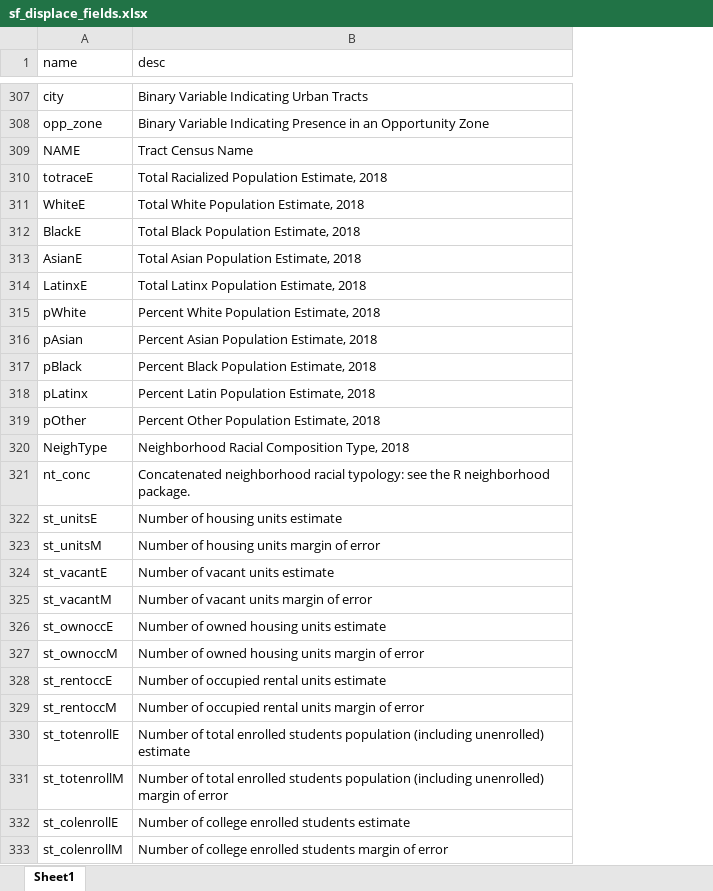
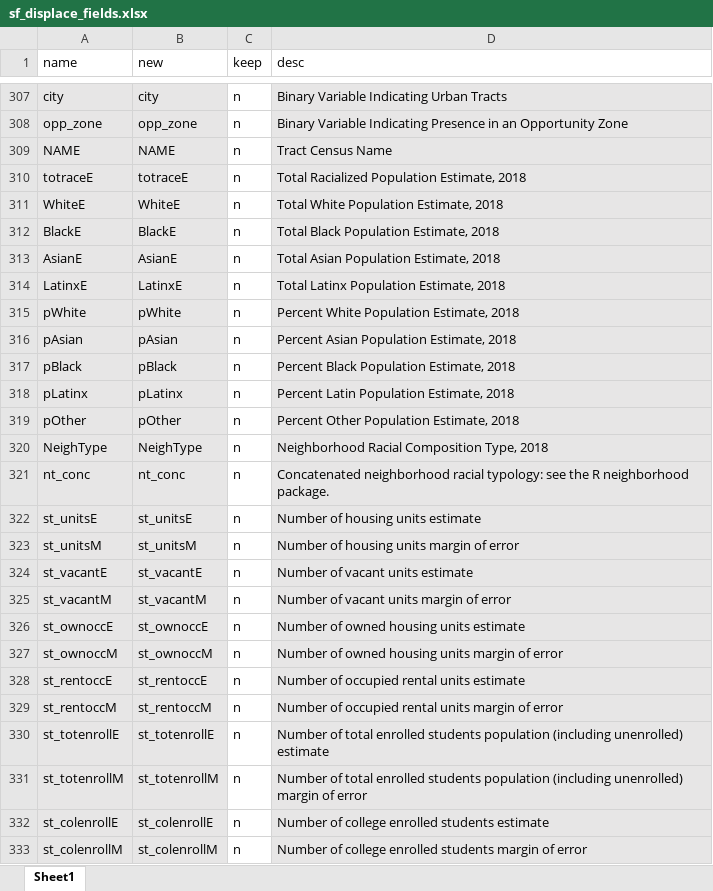
Before and after one commit to nelmsal/sf_buildingpermits, an Excel workbook: data/meta/sf_displace_fields.xlsx, sheet Sheet1, drawn as a sheet; only a part is shown, gaps mark what is left out; values as stored, in another font and other column widths than the file's, no borders; conditional formats and table styles not drawn; addresses are those after the commit; the diff covers the shown part only; the diff names each change by its address in the sheet, - before the commit and + after, or states it on an @@ line.

```diff
--- a/data/meta/sf_displace_fields.xlsx (sheet Sheet1)
+++ b/data/meta/sf_displace_fields.xlsx (sheet Sheet1)
+column B (new), rows 307-333: city | opp_zone | NAME | totraceE | WhiteE | BlackE | AsianE | LatinxE | pWhite | pAsian | pBlack | pLatinx | pOther | NeighType | nt_conc | st_unitsE | st_unitsM | st_vacantE | st_vacantM | st_ownoccE | st_ownoccM | st_rentoccE | st_rentoccM | st_totenrollE | st_totenrollM | st_colenrollE | st_colenrollM
+column C (keep), rows 307-333: all n
-A307:A333 fill: none
+A307:A333 fill: #E7E6E6
-D307:D333 fill: none
+D307:D333 fill: #E7E6E6
```
Also changed, not shown: cell formats elsewhere in this sheet, 27 other files.
